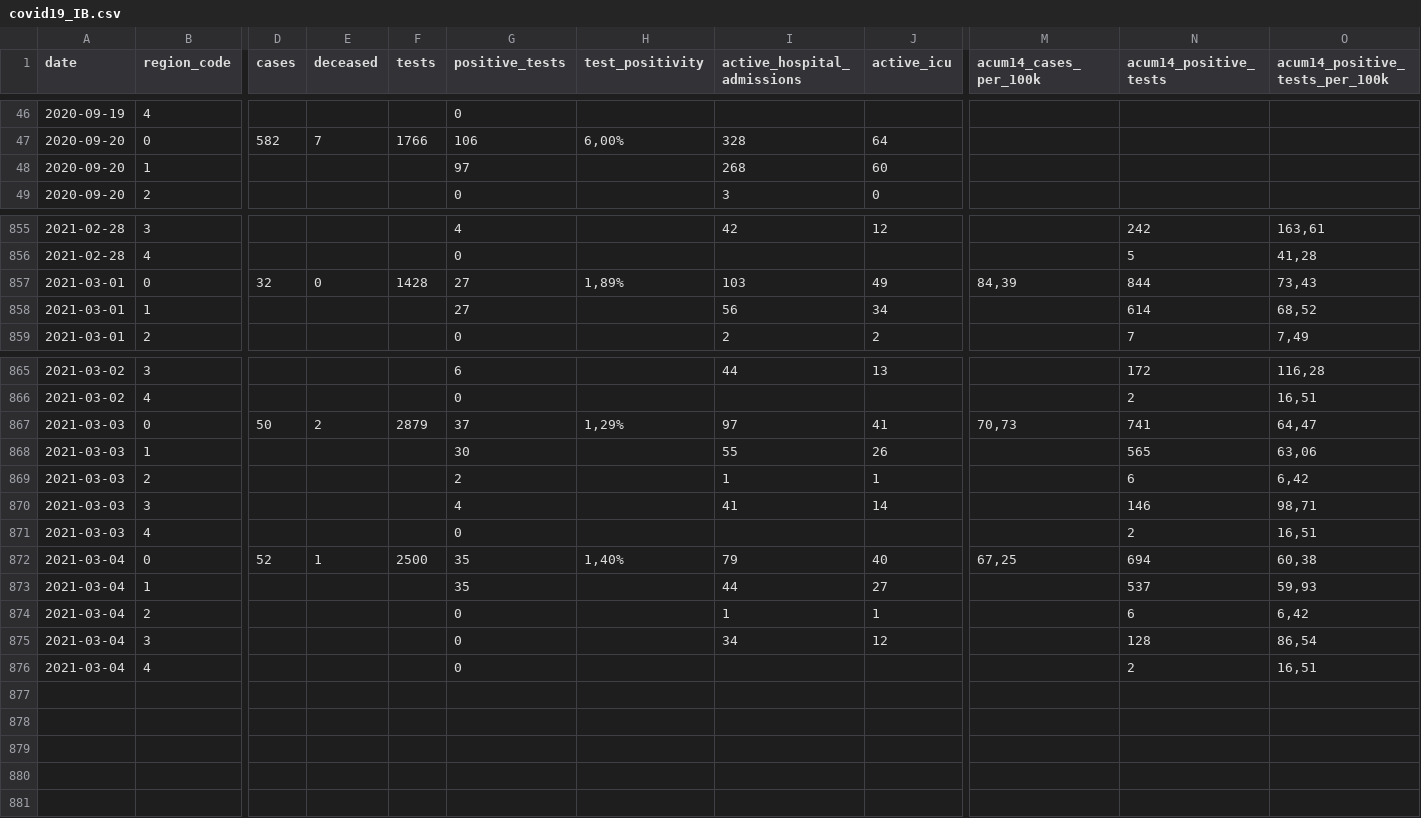
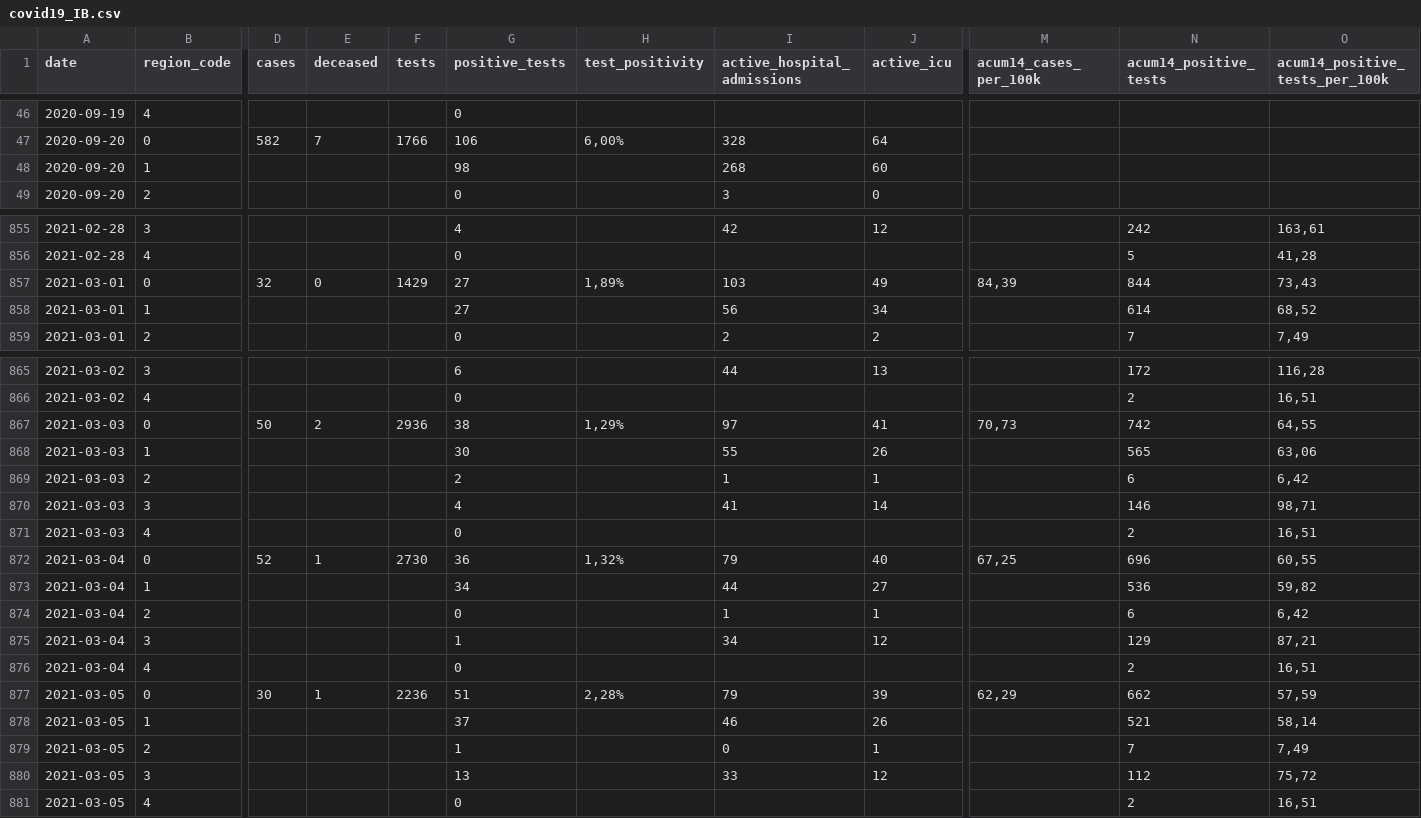
Before and after one commit to druizaguilera/covid19_IB, a CSV file: covid19_IB.csv, drawn as a sheet; only a part is shown, gaps mark what is left out; rows hold the shown columns only; the diff covers the shown part only; the diff names each change by its address in the sheet, - before the commit and + after, or states it on an @@ line.

Commit message:
Add files via upload

```diff
--- a/covid19_IB.csv
+++ b/covid19_IB.csv
-G48 (positive_tests): 97
+G48 (positive_tests): 98
-F857 (tests): 1428
+F857 (tests): 1429
-F867 (tests): 2879
+F867 (tests): 2936
-G867 (positive_tests): 37
+G867 (positive_tests): 38
-N867 (acum14_positive_tests): 741
+N867 (acum14_positive_tests): 742
-O867 (acum14_positive_tests_per_100k): 64,47
+O867 (acum14_positive_tests_per_100k): 64,55
-F872 (tests): 2500
+F872 (tests): 2730
-G872 (positive_tests): 35
+G872 (positive_tests): 36
-H872 (test_positivity): 1,40%
+H872 (test_positivity): 1,32%
-N872 (acum14_positive_tests): 694
+N872 (acum14_positive_tests): 696
-O872 (acum14_positive_tests_per_100k): 60,38
+O872 (acum14_positive_tests_per_100k): 60,55
-G873 (positive_tests): 35
+G873 (positive_tests): 34
-N873 (acum14_positive_tests): 537
+N873 (acum14_positive_tests): 536
-O873 (acum14_positive_tests_per_100k): 59,93
+O873 (acum14_positive_tests_per_100k): 59,82
-G875 (positive_tests): 0
+G875 (positive_tests): 1
-N875 (acum14_positive_tests): 128
+N875 (acum14_positive_tests): 129
-O875 (acum14_positive_tests_per_100k): 86,54
+O875 (acum14_positive_tests_per_100k): 87,21
+row 877: 2021-03-05 | 0 | 30 | 1 | 2236 | 51 | 2,28% | 79 | 39 | 62,29 | 662 | 57,59
+row 878: 2021-03-05 | 1 |  |  |  | 37 |  | 46 | 26 |  | 521 | 58,14
+row 879: 2021-03-05 | 2 |  |  |  | 1 |  | 0 | 1 |  | 7 | 7,49
+row 880: 2021-03-05 | 3 |  |  |  | 13 |  | 33 | 12 |  | 112 | 75,72
+row 881: 2021-03-05 | 4 |  |  |  | 0 |  |  |  |  | 2 | 16,51
```
Also changed, not shown: 49 edited cells elsewhere in this file.
